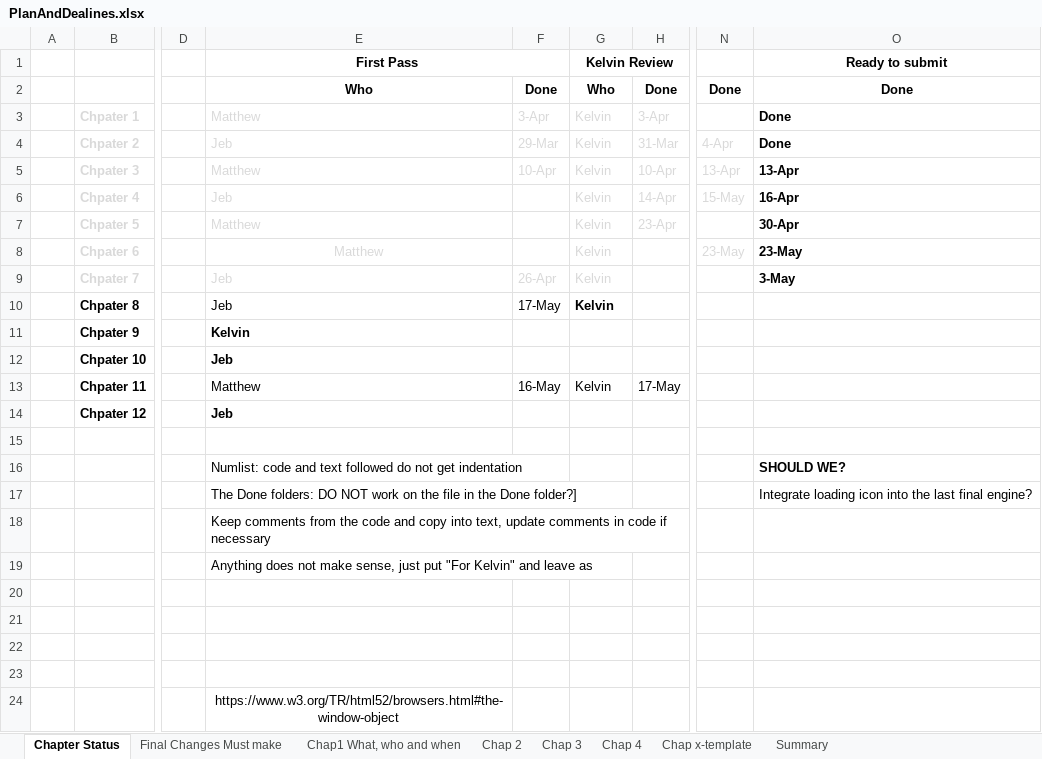
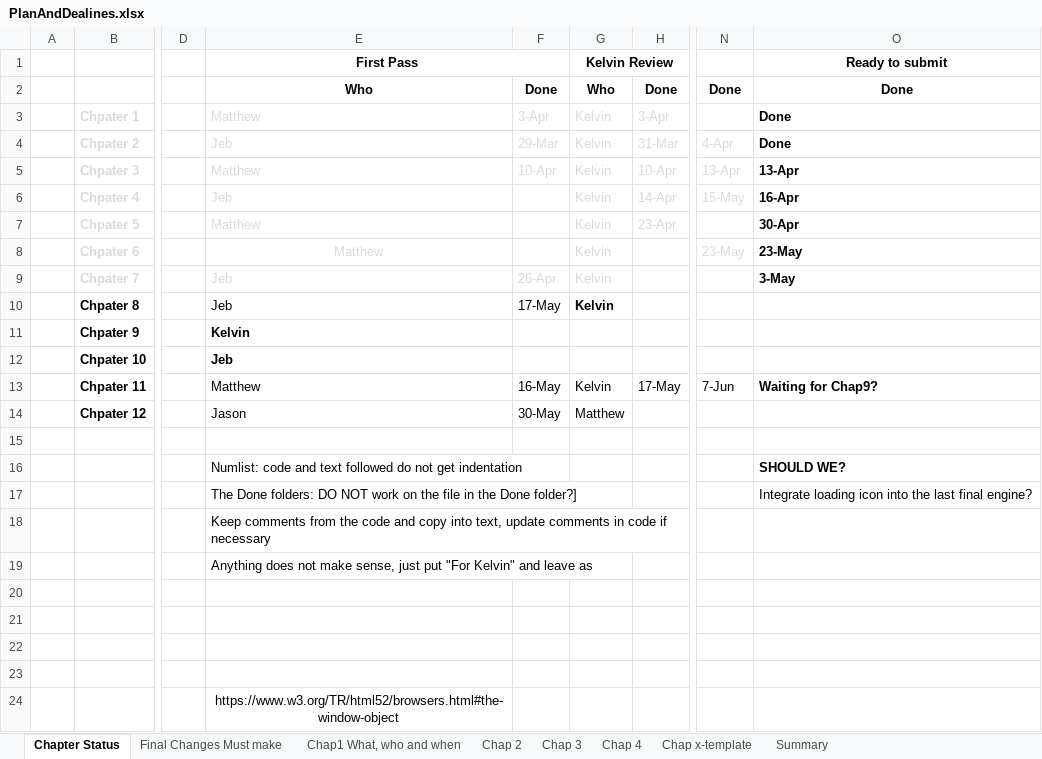
Before and after one commit to HTML5GameEngineGroup/GTCS-GameEngine2, an Excel workbook: Word/PlanAndDealines.xlsx, sheet Chapter Status, drawn as a sheet; only a part is shown, gaps mark what is left out; values as stored, in another font and other column widths than the file's, no borders; the diff names each change by its address in the sheet, - before the commit and + after, or states it on an @@ line.

```diff
--- a/Word/PlanAndDealines.xlsx (sheet Chapter Status)
+++ b/Word/PlanAndDealines.xlsx (sheet Chapter Status)
-N13: (empty)
+N13: 7-Jun
-O13 (Ready to submit): (empty)
+O13 (Ready to submit): Waiting for Chap9?
-E14 (First Pass): Jeb
+E14 (First Pass): Jason
-E14 bold: on
+E14 bold: off
-F14: (empty)
+F14: 30-May
-G14 (Kelvin Review): (empty)
+G14 (Kelvin Review): Matthew
```
Also changed, not shown: 5 other files.
